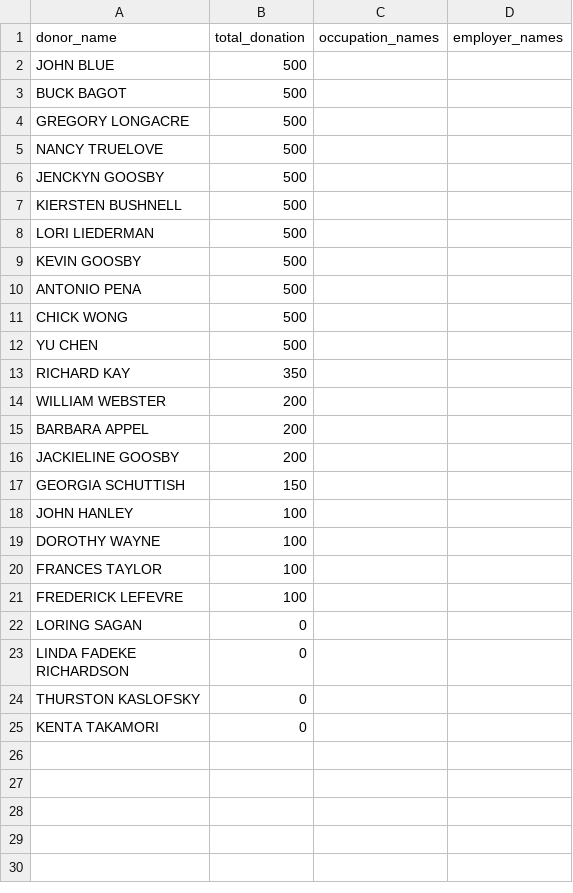
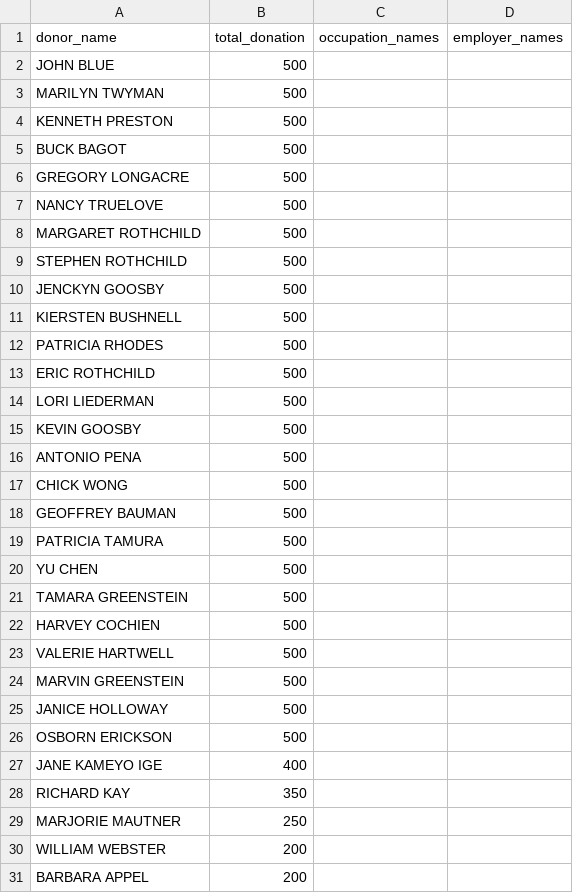
Before and after one commit to mpancia/san-francisco-ethics-d5, a CSV file: data/output/unlabeled_individuals.csv, drawn as a sheet; only a part is shown; the shorter side is filled out with more unchanged rows; the diff covers the shown part only.

```diff
--- a/data/output/unlabeled_individuals.csv
+++ b/data/output/unlabeled_individuals.csv
@@ -2,2 +2,4 @@ donor_name,total_donation,occupation_names,employer_names
 JOHN BLUE,500,,
+MARILYN TWYMAN,500,,
+KENNETH PRESTON,500,,
 BUCK BAGOT,500,,
@@ -5,4 +7,8 @@ GREGORY LONGACRE,500,,
 NANCY TRUELOVE,500,,
+MARGARET ROTHCHILD,500,,
+STEPHEN ROTHCHILD,500,,
 JENCKYN GOOSBY,500,,
 KIERSTEN BUSHNELL,500,,
+PATRICIA RHODES,500,,
+ERIC ROTHCHILD,500,,
 LORI LIEDERMAN,500,,
@@ -11,4 +17,14 @@ ANTONIO PENA,500,,
 CHICK WONG,500,,
+GEOFFREY BAUMAN,500,,
+PATRICIA TAMURA,500,,
 YU CHEN,500,,
+TAMARA GREENSTEIN,500,,
+HARVEY COCHIEN,500,,
+VALERIE HARTWELL,500,,
+MARVIN GREENSTEIN,500,,
+JANICE HOLLOWAY,500,,
+OSBORN ERICKSON,500,,
+JANE KAMEYO IGE,400,,
 RICHARD KAY,350,,
+MARJORIE MAUTNER,250,,
 WILLIAM WEBSTER,200,,
```
Also changed, not shown: 22 added rows elsewhere in this file, data/employer_mapping_patterns.csv, data/output/donor_totals_per_filer.csv, 9 other files.
